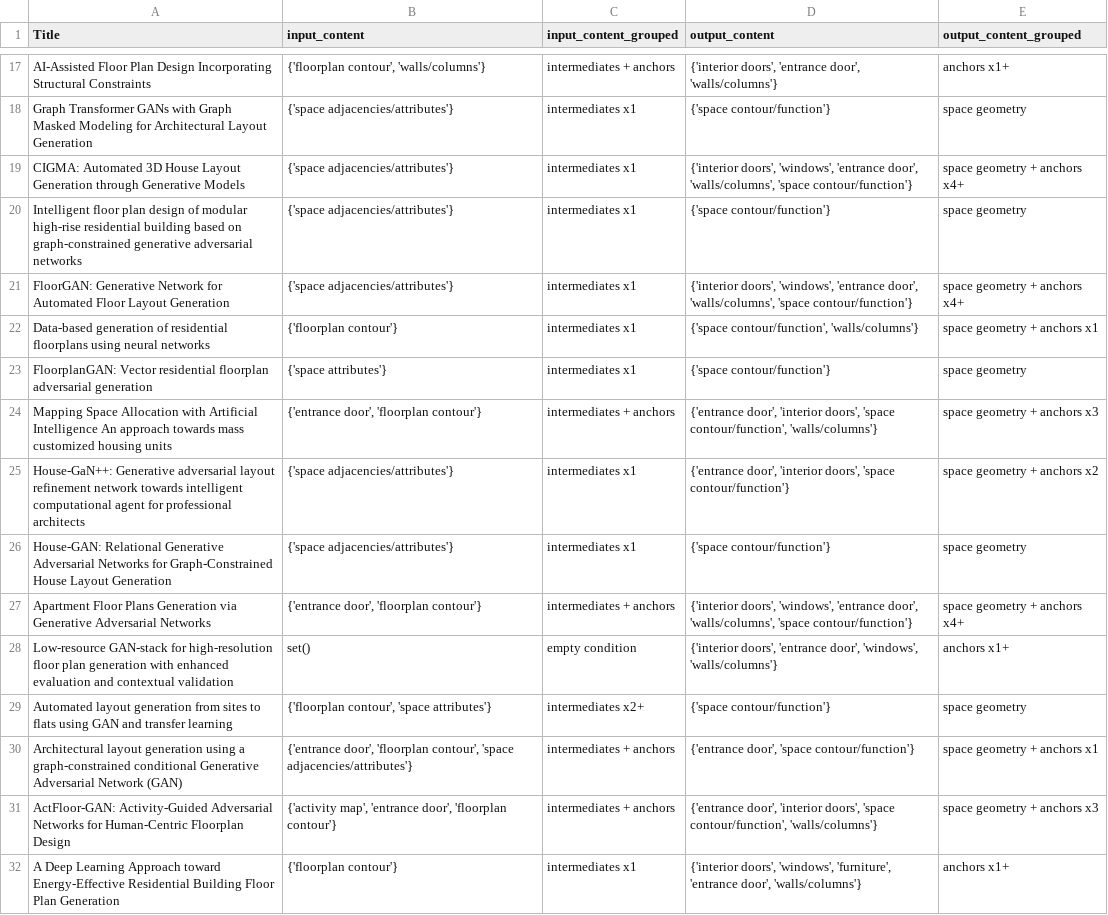
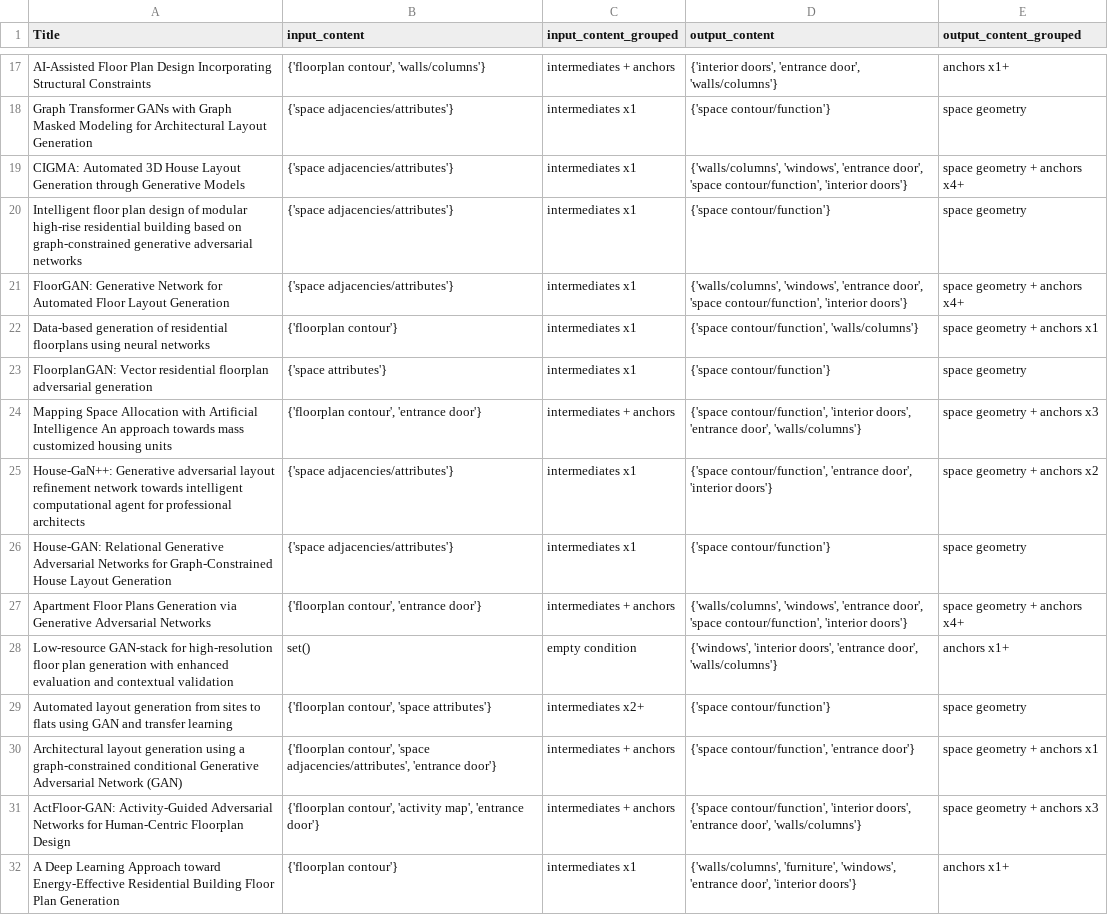
Before and after one commit to gal-dmitry/SystematicReview, a CSV file: data/results/input_output_content_groups_titles.csv, drawn as a sheet; only a part is shown, gaps mark what is left out; the diff covers the shown part only.

```diff
--- a/data/results/input_output_content_groups_titles.csv
+++ b/data/results/input_output_content_groups_titles.csv
@@ -18,15 +18,15 @@ AI-Assisted Floor Plan Design Incorporating Structural Constraints,"{'floorplan
 Graph Transformer GANs with Graph Masked Modeling for Architectural Layout Generation,{'space adjacencies/attributes'},intermediates x1,{'space contour/function'},space geometry
-CIGMA: Automated 3D House Layout Generation through Generative Models,{'space adjacencies/attributes'},intermediates x1,"{'interior doors', 'windows', 'entrance door', 'walls/columns', 'space contour/function'}",space geometry + anchors x4+
+CIGMA: Automated 3D House Layout Generation through Generative Models,{'space adjacencies/attributes'},intermediates x1,"{'walls/columns', 'windows', 'entrance door', 'space contour/function', 'interior doors'}",space geometry + anchors x4+
 Intelligent floor plan design of modular high-rise residential building based on graph-constrained generative adversarial networks,{'space adjacencies/attributes'},intermediates x1,{'space contour/function'},space geometry
-FloorGAN: Generative Network for Automated Floor Layout Generation,{'space adjacencies/attributes'},intermediates x1,"{'interior doors', 'windows', 'entrance door', 'walls/columns', 'space contour/function'}",space geometry + anchors x4+
+FloorGAN: Generative Network for Automated Floor Layout Generation,{'space adjacencies/attributes'},intermediates x1,"{'walls/columns', 'windows', 'entrance door', 'space contour/function', 'interior doors'}",space geometry + anchors x4+
 Data-based generation of residential floorplans using neural networks,{'floorplan contour'},intermediates x1,"{'space contour/function', 'walls/columns'}",space geometry + anchors x1
 FloorplanGAN: Vector residential floorplan adversarial generation,{'space attributes'},intermediates x1,{'space contour/function'},space geometry
-Mapping Space Allocation with Artificial Intelligence An approach towards mass customized housing units,"{'entrance door', 'floorplan contour'}",intermediates + anchors,"{'entrance door', 'interior doors', 'space contour/function', 'walls/columns'}",space geometry + anchors x3
-House-GaN++: Generative adversarial layout refinement network towards intelligent computational agent for professional architects,{'space adjacencies/attributes'},intermediates x1,"{'entrance door', 'interior doors', 'space contour/function'}",space geometry + anchors x2
+Mapping Space Allocation with Artificial Intelligence An approach towards mass customized housing units,"{'floorplan contour', 'entrance door'}",intermediates + anchors,"{'space contour/function', 'interior doors', 'entrance door', 'walls/columns'}",space geometry + anchors x3
+House-GaN++: Generative adversarial layout refinement network towards intelligent computational agent for professional architects,{'space adjacencies/attributes'},intermediates x1,"{'space contour/function', 'entrance door', 'interior doors'}",space geometry + anchors x2
 House-GAN: Relational Generative Adversarial Networks for Graph-Constrained House Layout Generation,{'space adjacencies/attributes'},intermediates x1,{'space contour/function'},space geometry
-Apartment Floor Plans Generation via Generative Adversarial Networks,"{'entrance door', 'floorplan contour'}",intermediates + anchors,"{'interior doors', 'windows', 'entrance door', 'walls/columns', 'space contour/function'}",space geometry + anchors x4+
-Low-resource GAN-stack for high-resolution floor plan generation with enhanced evaluation and contextual validation,set(),empty condition,"{'interior doors', 'entrance door', 'windows', 'walls/columns'}",anchors x1+
+Apartment Floor Plans Generation via Generative Adversarial Networks,"{'floorplan contour', 'entrance door'}",intermediates + anchors,"{'walls/columns', 'windows', 'entrance door', 'space contour/function', 'interior doors'}",space geometry + anchors x4+
+Low-resource GAN-stack for high-resolution floor plan generation with enhanced evaluation and contextual validation,set(),empty condition,"{'windows', 'interior doors', 'entrance door', 'walls/columns'}",anchors x1+
 Automated layout generation from sites to flats using GAN and transfer learning,"{'floorplan contour', 'space attributes'}",intermediates x2+,{'space contour/function'},space geometry
-Architectural layout generation using a graph-constrained conditional Generative Adversarial Network (GAN),"{'entrance door', 'floorplan contour', 'space adjacencies/attributes'}",intermediates + anchors,"{'entrance door', 'space contour/function'}",space geometry + anchors x1
-ActFloor-GAN: Activity-Guided Adversarial Networks for Human-Centric Floorplan Design,"{'activity map', 'entrance door', 'floorplan contour'}",intermediates + anchors,"{'entrance door', 'interior doors', 'space contour/function', 'walls/columns'}",space geometry + anchors x3
-A Deep Learning Approach toward Energy-Effective Residential Building Floor Plan Generation,{'floorplan contour'},intermediates x1,"{'interior doors', 'windows', 'furniture', 'entrance door', 'walls/columns'}",anchors x1+
+Architectural layout generation using a graph-constrained conditional Generative Adversarial Network (GAN),"{'floorplan contour', 'space adjacencies/attributes', 'entrance door'}",intermediates + anchors,"{'space contour/function', 'entrance door'}",space geometry + anchors x1
+ActFloor-GAN: Activity-Guided Adversarial Networks for Human-Centric Floorplan Design,"{'floorplan contour', 'activity map', 'entrance door'}",intermediates + anchors,"{'space contour/function', 'interior doors', 'entrance door', 'walls/columns'}",space geometry + anchors x3
+A Deep Learning Approach toward Energy-Effective Residential Building Floor Plan Generation,{'floorplan contour'},intermediates x1,"{'walls/columns', 'furniture', 'windows', 'entrance door', 'interior doors'}",anchors x1+
```
Also changed, not shown: 48 edited cells elsewhere in this file, 4 other files.
